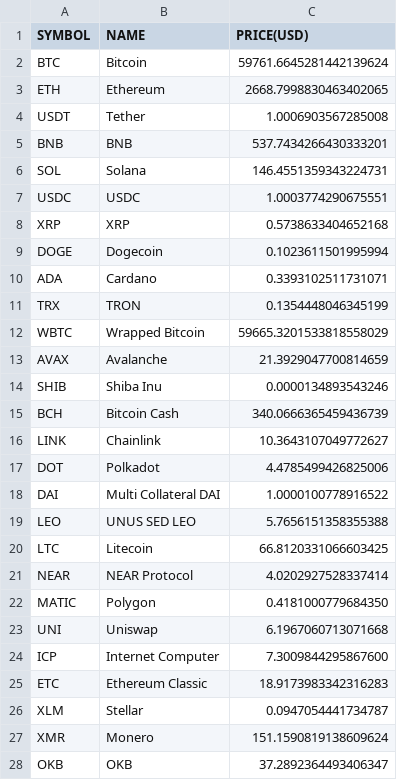
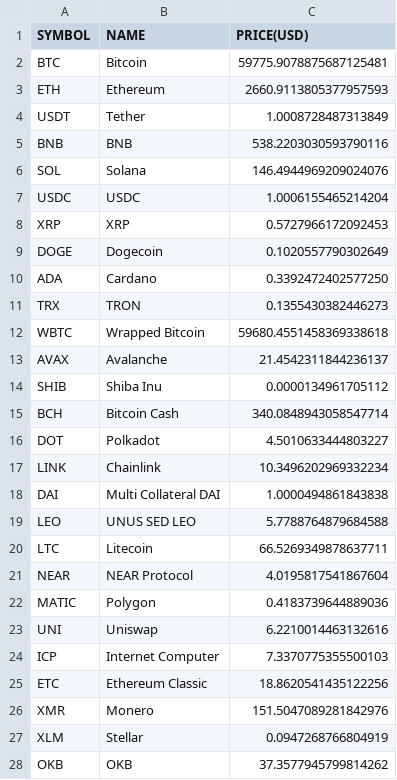
Before and after one commit to chrisliti/Crypto-Test, a CSV file: crypto.csv, drawn as a sheet; only a part is shown; the diff covers the shown part only.

```diff
--- a/crypto.csv
+++ b/crypto.csv
@@ -1,28 +1,28 @@
 SYMBOL,NAME,PRICE(USD)
-BTC,Bitcoin,59761.6645281442139624
-ETH,Ethereum,2668.7998830463402065
-USDT,Tether,1.0006903567285008
-BNB,BNB,537.7434266430333201
-SOL,Solana,146.4551359343224731
-USDC,USDC,1.0003774290675551
-XRP,XRP,0.5738633404652168
-DOGE,Dogecoin,0.1023611501995994
-ADA,Cardano,0.3393102511731071
-TRX,TRON,0.1354448046345199
-WBTC,Wrapped Bitcoin,59665.3201533818558029
-AVAX,Avalanche,21.3929047700814659
-SHIB,Shiba Inu,0.0000134893543246
-BCH,Bitcoin Cash,340.0666365459436739
-LINK,Chainlink,10.3643107049772627
-DOT,Polkadot,4.4785499426825006
-DAI,Multi Collateral DAI,1.0000100778916522
-LEO,UNUS SED LEO,5.7656151358355388
-LTC,Litecoin,66.8120331066603425
-NEAR,NEAR Protocol,4.0202927528337414
-MATIC,Polygon,0.4181000779684350
-UNI,Uniswap,6.1967060713071668
-ICP,Internet Computer,7.3009844295867600
-ETC,Ethereum Classic,18.9173983342316283
-XLM,Stellar,0.0947054441734787
-XMR,Monero,151.1590819138609624
-OKB,OKB,37.2892364493406347
+BTC,Bitcoin,59775.9078875687125481
+ETH,Ethereum,2660.9113805377957593
+USDT,Tether,1.0008728487313849
+BNB,BNB,538.2203030593790116
+SOL,Solana,146.4944969209024076
+USDC,USDC,1.0006155465214204
+XRP,XRP,0.5727966172092453
+DOGE,Dogecoin,0.1020557790302649
+ADA,Cardano,0.3392472402577250
+TRX,TRON,0.1355430382446273
+WBTC,Wrapped Bitcoin,59680.4551458369338618
+AVAX,Avalanche,21.4542311844236137
+SHIB,Shiba Inu,0.0000134961705112
+BCH,Bitcoin Cash,340.0848943058547714
+DOT,Polkadot,4.5010633444803227
+LINK,Chainlink,10.3496202969332234
+DAI,Multi Collateral DAI,1.0000494861843838
+LEO,UNUS SED LEO,5.7788764879684588
+LTC,Litecoin,66.5269349878637711
+NEAR,NEAR Protocol,4.0195817541867604
+MATIC,Polygon,0.4183739644889036
+UNI,Uniswap,6.2210014463132616
+ICP,Internet Computer,7.3370775355500103
+ETC,Ethereum Classic,18.8620541435122256
+XMR,Monero,151.5047089281842976
+XLM,Stellar,0.0947268766804919
+OKB,OKB,37.3577945799814262
```
Also changed, not shown: 5 added rows, 5 removed rows and 68 edited cells elsewhere in this file, crypto dated.csv.
